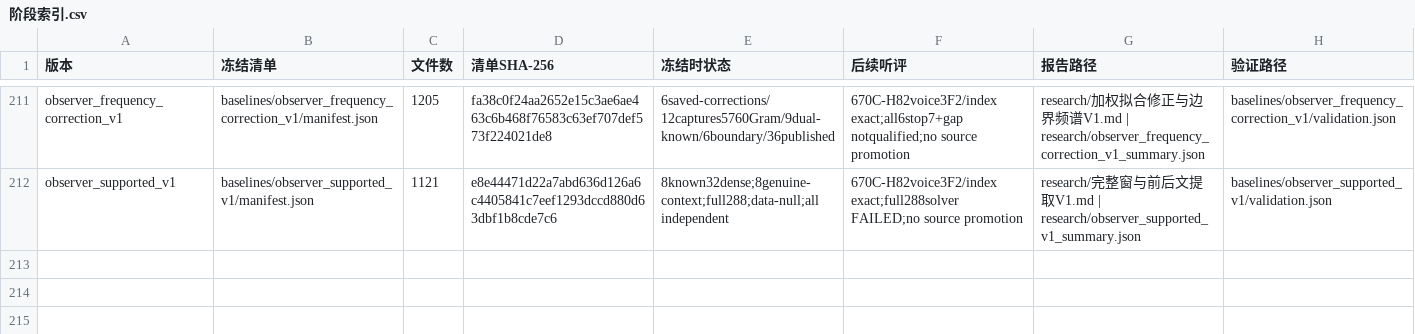
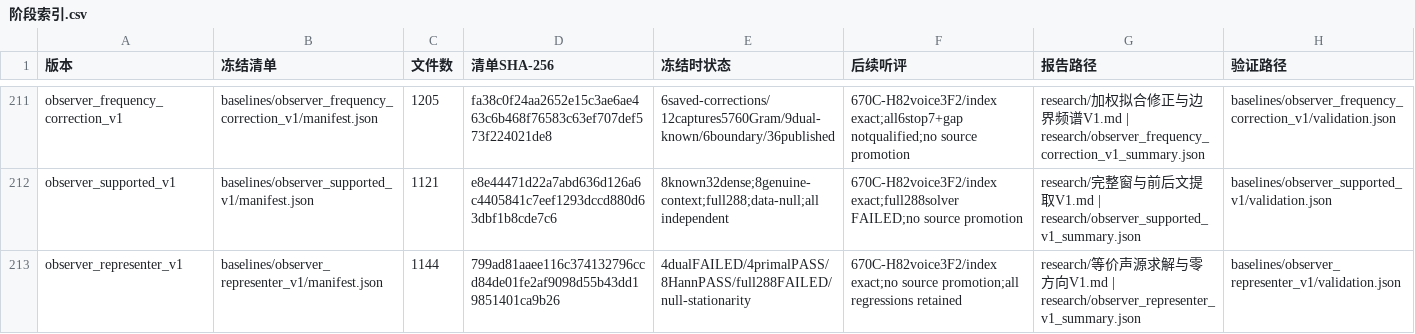
Before and after one commit to Kidrage/VehicleSoundLab, a CSV file: handoff/阶段索引.csv, drawn as a sheet; only a part is shown, gaps mark what is left out; the diff names each change by its address in the sheet, - before the commit and + after, or states it on an @@ line.

Commit message:
Qualify equivalent square-root extraction and retain full288 convergence failure

```diff
--- a/handoff/阶段索引.csv
+++ b/handoff/阶段索引.csv
+row 213: observer_representer_v1 | baselines/observer_representer_v1/manifest.json | 1144 | 799ad81aaee116c374132796ccd84de01fe2af9098d55b43dd19851401ca9b26 | 4dualFAILED/4primalPASS/8HannPASS/full288FAILED/null-stationarity | 670C-H82voice3F2/index exact;no source promotion;all regressions retained | research/等价声源求解与零方向V1.md | research/observer_representer_v1_summary.json | baselines/observer_representer_v1/validation.json
```
Also changed, not shown: 24 other files.
